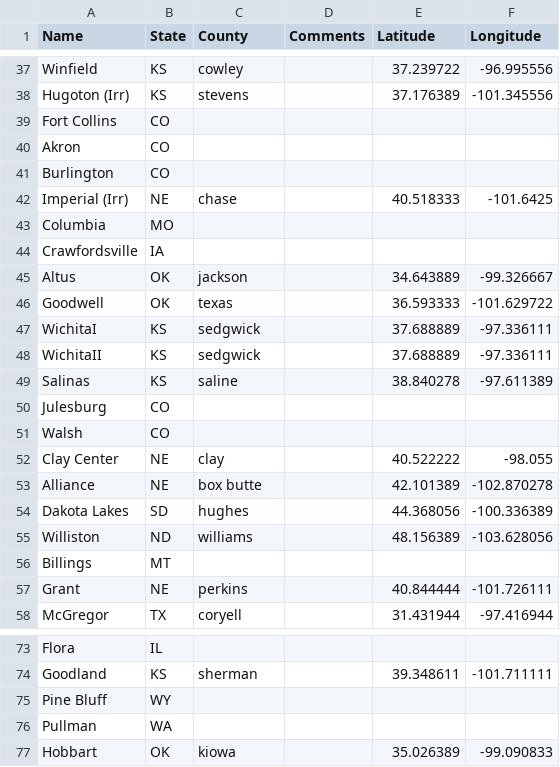
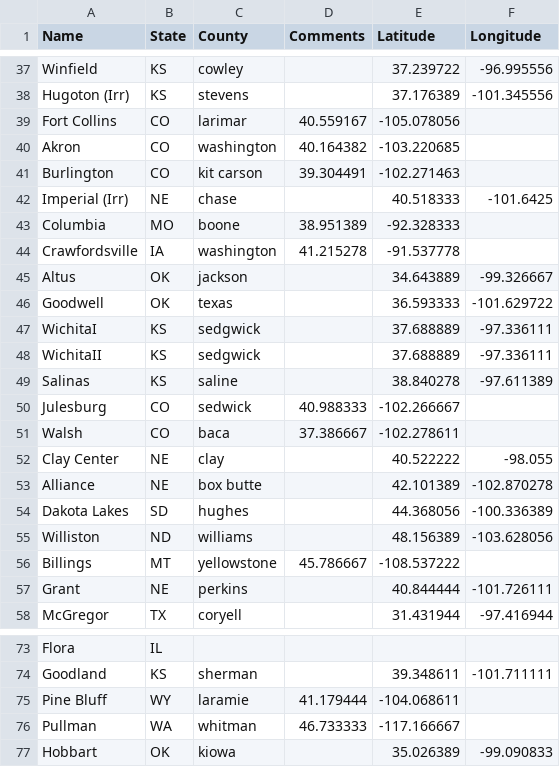
Before and after one commit to dakotajudo/ASA_CSSA_SSSA, a CSV file: literate/data/wwheat/Locations.csv, drawn as a sheet; only a part is shown, gaps mark what is left out; the diff covers the shown part only.

```diff
--- a/literate/data/wwheat/Locations.csv
+++ b/literate/data/wwheat/Locations.csv
@@ -38,8 +38,8 @@ Winfield,KS,cowley,,37.239722,-96.995556
 Hugoton (Irr),KS,stevens,,37.176389,-101.345556
-Fort Collins,CO,,,,
-Akron,CO,,,,
-Burlington,CO,,,,
+Fort Collins,CO,larimar,40.559167,-105.078056
+Akron,CO,washington,40.164382,-103.220685
+Burlington,CO,kit carson,39.304491,-102.271463
 Imperial (Irr),NE,chase,,40.518333,-101.6425
-Columbia,MO,,,,
-Crawfordsville,IA,,,,
+Columbia,MO,boone,38.951389,-92.328333
+Crawfordsville,IA,washington,41.215278,-91.537778
 Altus,OK,jackson,,34.643889,-99.326667
@@ -49,4 +49,4 @@ WichitaII,KS,sedgwick,,37.688889,-97.336111
 Salinas,KS,saline,,38.840278,-97.611389
-Julesburg,CO,,,,
-Walsh,CO,,,,
+Julesburg,CO,sedwick,40.988333,-102.266667
+Walsh,CO,baca,37.386667,-102.278611
 Clay Center,NE,clay,,40.522222,-98.055
@@ -55,3 +55,3 @@ Dakota Lakes,SD,hughes,,44.368056,-100.336389
 Williston,ND,williams,,48.156389,-103.628056
-Billings,MT,,,,
+Billings,MT,yellowstone,45.786667,-108.537222
 Grant,NE,perkins,,40.844444,-101.726111
@@ -74,4 +74,4 @@ Flora,IL,,,,
 Goodland,KS,sherman,,39.348611,-101.711111
-Pine Bluff,WY,,,,
-Pullman,WA,,,,
+Pine Bluff,WY,laramie,41.179444,-104.068611
+Pullman,WA,whitman,46.733333,-117.166667
 Hobbart,OK,kiowa,,35.026389,-99.090833
```
Also changed, not shown: 1 added row, 1 removed row and 37 edited cells elsewhere in this file, 9 other files.
